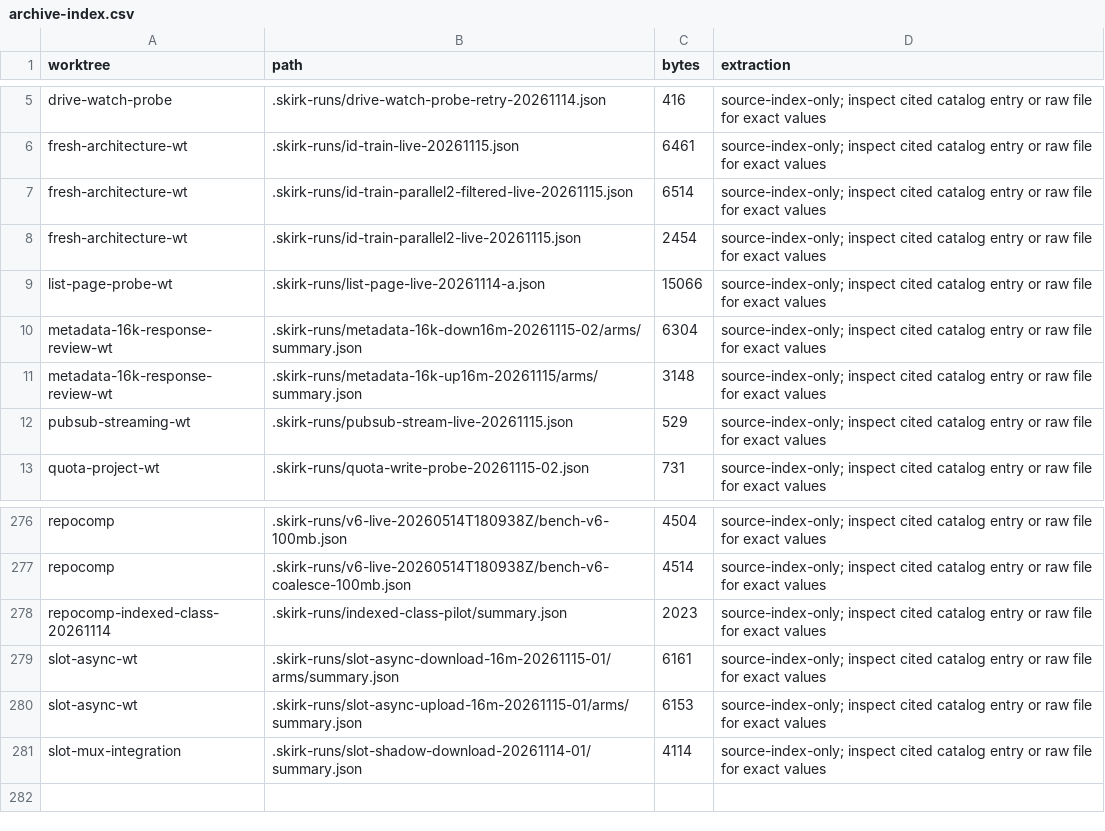
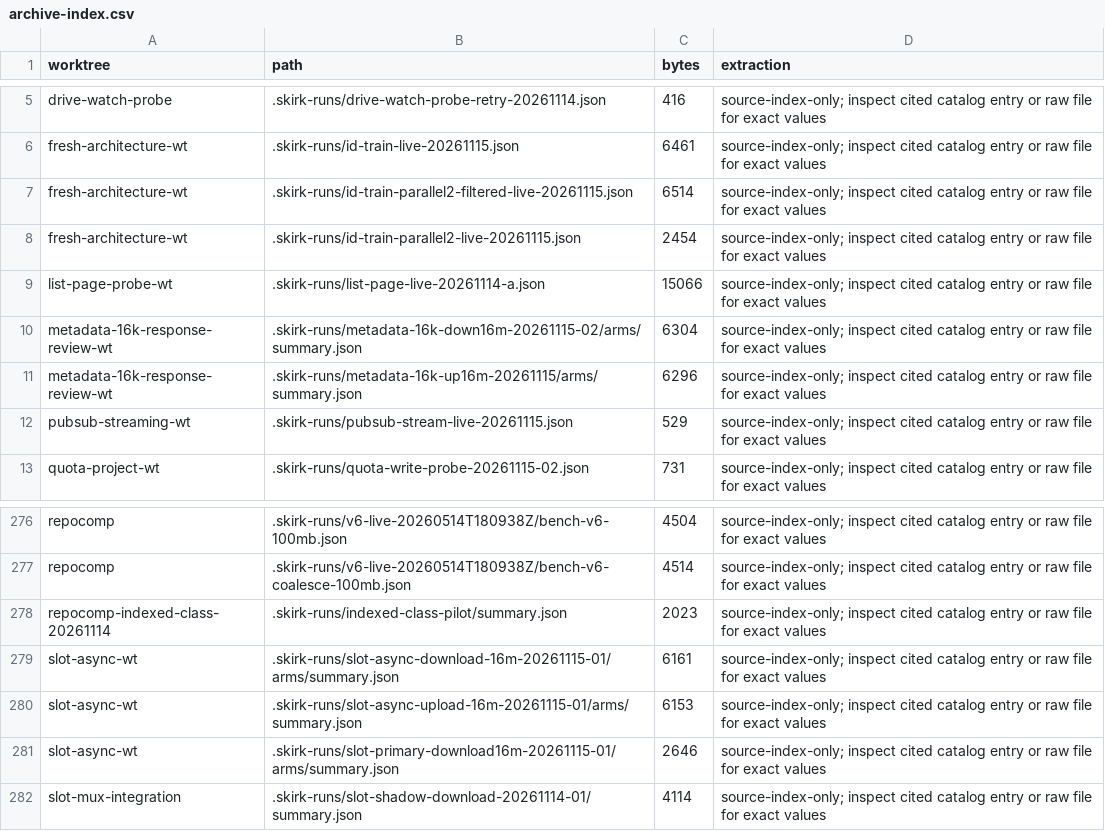
Before and after one commit to ShahabSL/Skirk, a CSV file: docs/experiments/catalog/archive-index.csv, drawn as a sheet; only a part is shown, gaps mark what is left out.

```diff
--- a/docs/experiments/catalog/archive-index.csv
+++ b/docs/experiments/catalog/archive-index.csv
@@ -10,3 +10,3 @@ list-page-probe-wt,.skirk-runs/list-page-live-20261114-a.json,15066,source-index
 metadata-16k-response-review-wt,.skirk-runs/metadata-16k-down16m-20261115-02/arms/summary.json,6304,source-index-only; inspect cited catalog entry or raw file for exact values
-metadata-16k-response-review-wt,.skirk-runs/metadata-16k-up16m-20261115/arms/summary.json,3148,source-index-only; inspect cited catalog entry or raw file for exact values
+metadata-16k-response-review-wt,.skirk-runs/metadata-16k-up16m-20261115/arms/summary.json,6296,source-index-only; inspect cited catalog entry or raw file for exact values
 pubsub-streaming-wt,.skirk-runs/pubsub-stream-live-20261115.json,529,source-index-only; inspect cited catalog entry or raw file for exact values
@@ -280,2 +280,3 @@ slot-async-wt,.skirk-runs/slot-async-download-16m-20261115-01/arms/summary.json,
 slot-async-wt,.skirk-runs/slot-async-upload-16m-20261115-01/arms/summary.json,6153,source-index-only; inspect cited catalog entry or raw file for exact values
+slot-async-wt,.skirk-runs/slot-primary-download16m-20261115-01/arms/summary.json,2646,source-index-only; inspect cited catalog entry or raw file for exact values
 slot-mux-integration,.skirk-runs/slot-shadow-download-20261114-01/summary.json,4114,source-index-only; inspect cited catalog entry or raw file for exact values
```
Also changed, not shown: docs/experiments/catalog/experiments.csv, 4 other files.
